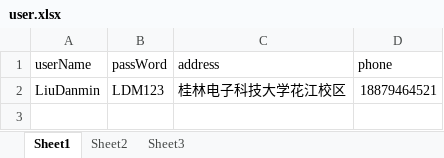
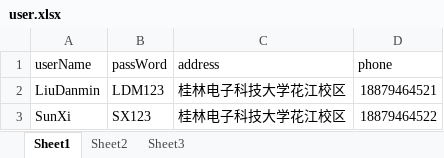
Before and after one commit to LiuDanmin/Cmdshop, an Excel workbook: src/user.xlsx, sheet Sheet1, drawn as a sheet; values as stored, in another font and other column widths than the file's, no borders; the diff names each change by its address in the sheet, - before the commit and + after, or states it on an @@ line.

```diff
--- a/src/user.xlsx (sheet Sheet1)
+++ b/src/user.xlsx (sheet Sheet1)
+row 3: SunXi | SX123 | 桂林电子科技大学花江校区 | 18879464522
```
Also changed, not shown: 4 other files.
